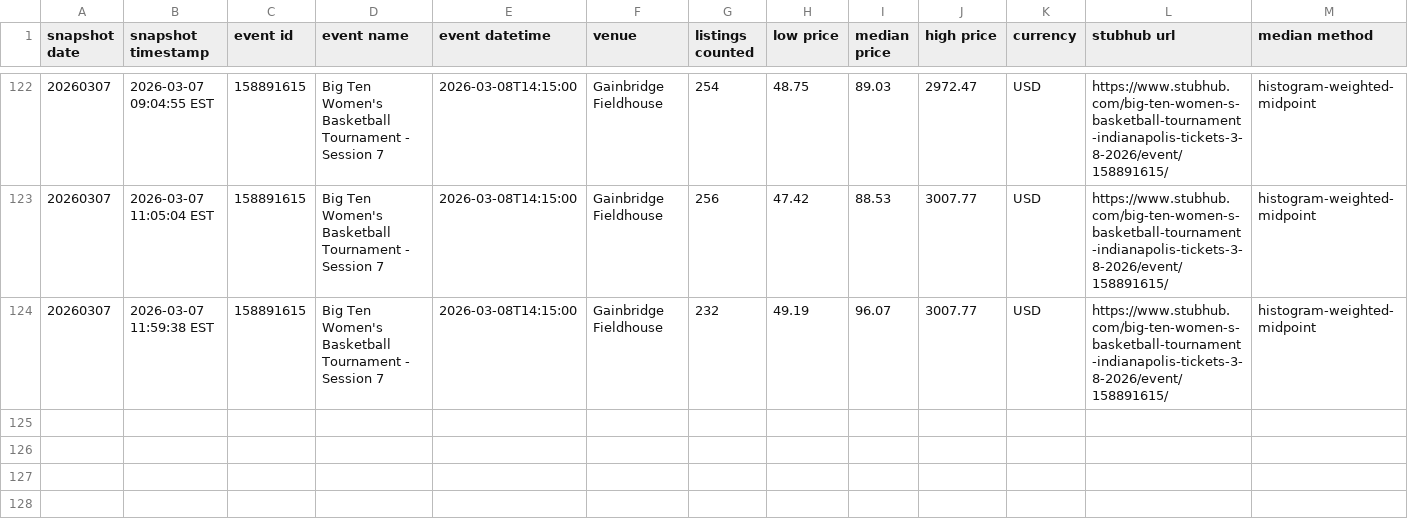
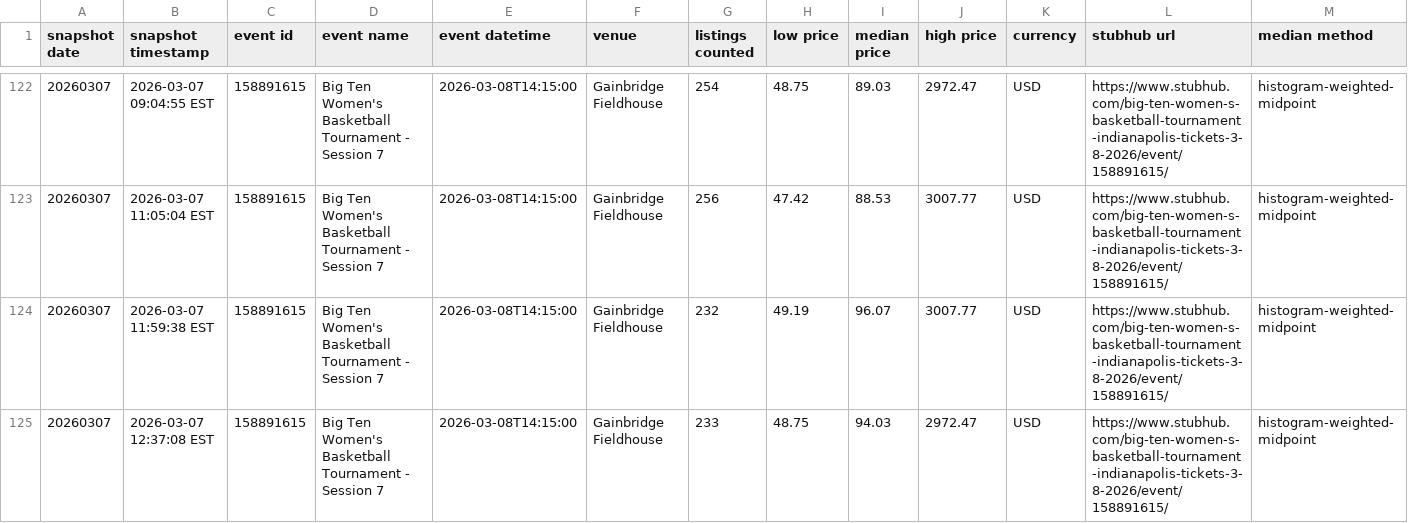
Before and after one commit to r-lars/nicar26-github-actions, a CSV file: data/stubhub_big10wbt_session7_history.csv, drawn as a sheet; only a part is shown, gaps mark what is left out.

```diff
--- a/data/stubhub_big10wbt_session7_history.csv
+++ b/data/stubhub_big10wbt_session7_history.csv
@@ -124 +124,2 @@ snapshot date,snapshot timestamp,event id,event name,event datetime,venue,listin
 20260307,2026-03-07 11:59:38 EST,158891615,Big Ten Women's Basketball Tournament - Session 7,2026-03-08T14:15:00,Gainbridge Fieldhouse,232,49.19,96.07,3007.77,USD,https://www.stubhub.com/big-ten-women-s-basketball-tournament-indianapolis-tickets-3-8-2026/event/158891615/,histogram-weighted-midpoint
+20260307,2026-03-07 12:37:08 EST,158891615,Big Ten Women's Basketball Tournament - Session 7,2026-03-08T14:15:00,Gainbridge Fieldhouse,233,48.75,94.03,2972.47,USD,https://www.stubhub.com/big-ten-women-s-basketball-tournament-indianapolis-tickets-3-8-2026/event/158891615/,histogram-weighted-midpoint
```
Also changed, not shown: 1 other file.
